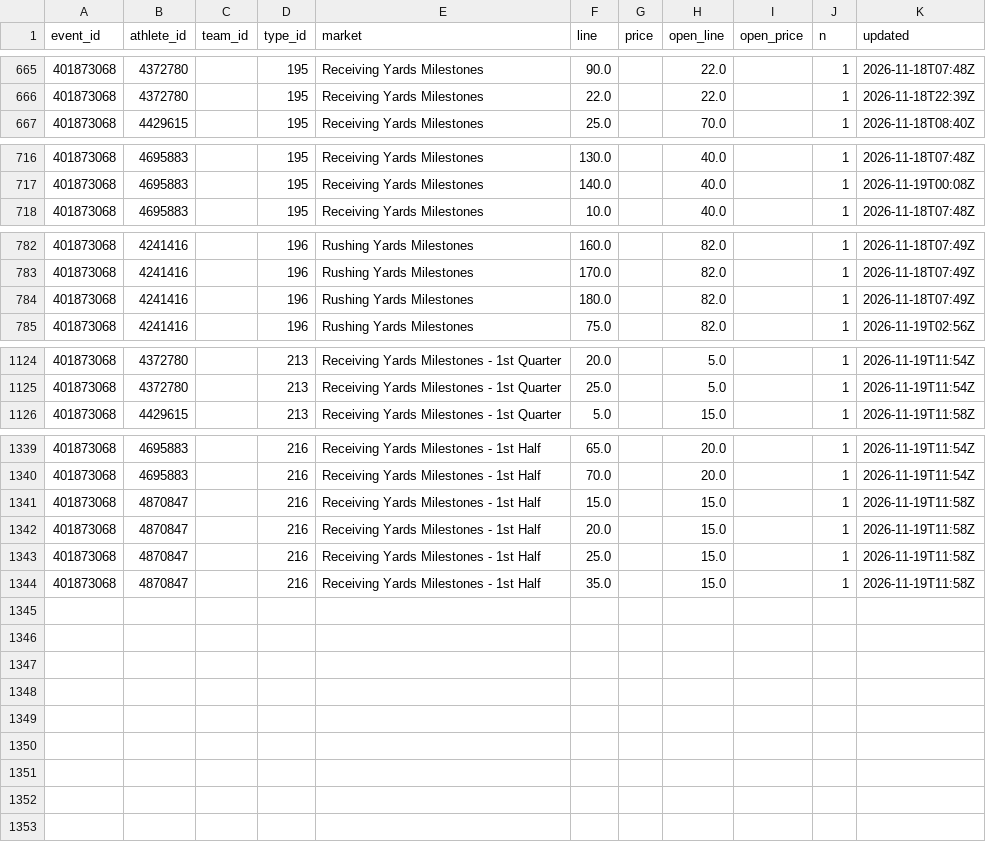
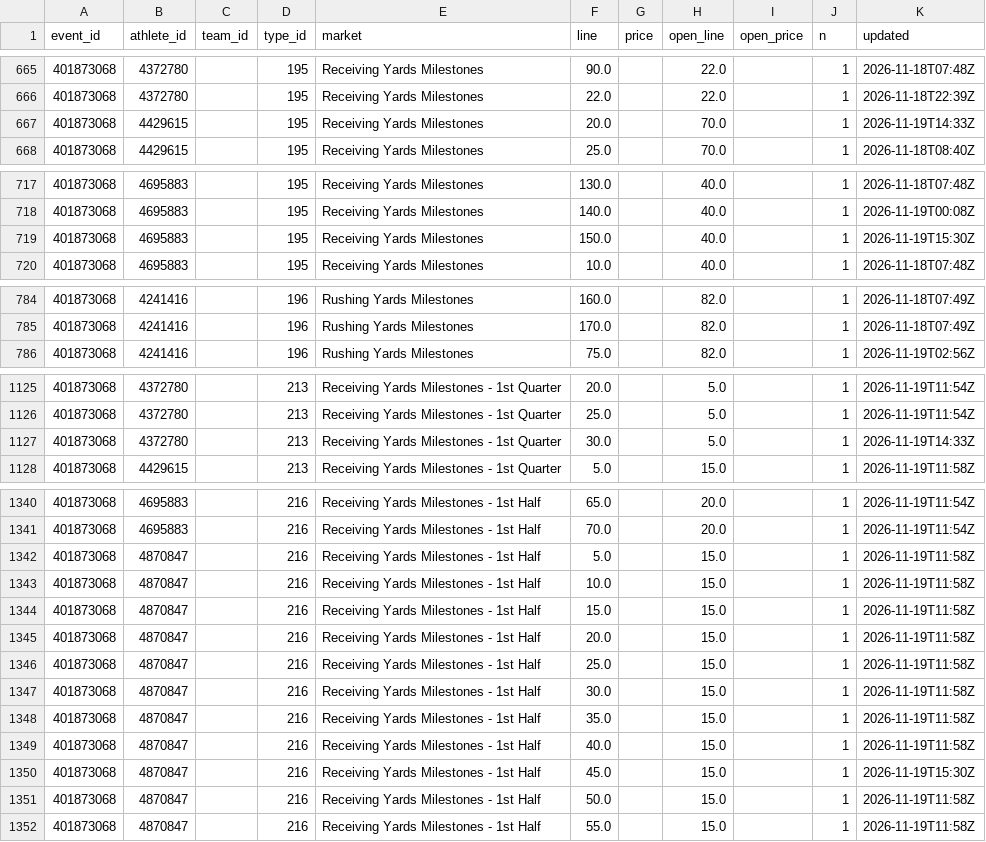
Before and after one commit to Seed808/theesness-data, a CSV file: data/espn/nfl/props/401873068/latest.csv, drawn as a sheet; only a part is shown, gaps mark what is left out; the diff covers the shown part only.

Commit message:
data: 2026-11-19T12:53Z

```diff
--- a/data/espn/nfl/props/401873068/latest.csv
+++ b/data/espn/nfl/props/401873068/latest.csv
@@ -666,2 +666,3 @@ event_id,athlete_id,team_id,type_id,market,line,price,open_line,open_price,n,upd
 401873068,4372780,,195,Receiving Yards Milestones,22.0,,22.0,,1,2026-11-18T22:39Z
+401873068,4429615,,195,Receiving Yards Milestones,20.0,,70.0,,1,2026-11-19T14:33Z
 401873068,4429615,,195,Receiving Yards Milestones,25.0,,70.0,,1,2026-11-18T08:40Z
@@ -717,2 +718,3 @@ event_id,athlete_id,team_id,type_id,market,line,price,open_line,open_price,n,upd
 401873068,4695883,,195,Receiving Yards Milestones,140.0,,40.0,,1,2026-11-19T00:08Z
+401873068,4695883,,195,Receiving Yards Milestones,150.0,,40.0,,1,2026-11-19T15:30Z
 401873068,4695883,,195,Receiving Yards Milestones,10.0,,40.0,,1,2026-11-18T07:48Z
@@ -783,3 +785,2 @@ event_id,athlete_id,team_id,type_id,market,line,price,open_line,open_price,n,upd
 401873068,4241416,,196,Rushing Yards Milestones,170.0,,82.0,,1,2026-11-18T07:49Z
-401873068,4241416,,196,Rushing Yards Milestones,180.0,,82.0,,1,2026-11-18T07:49Z
 401873068,4241416,,196,Rushing Yards Milestones,75.0,,82.0,,1,2026-11-19T02:56Z
@@ -1125,2 +1126,3 @@ event_id,athlete_id,team_id,type_id,market,line,price,open_line,open_price,n,upd
 401873068,4372780,,213,Receiving Yards Milestones - 1st Quarter,25.0,,5.0,,1,2026-11-19T11:54Z
+401873068,4372780,,213,Receiving Yards Milestones - 1st Quarter,30.0,,5.0,,1,2026-11-19T14:33Z
 401873068,4429615,,213,Receiving Yards Milestones - 1st Quarter,5.0,,15.0,,1,2026-11-19T11:58Z
@@ -1340,2 +1341,4 @@ event_id,athlete_id,team_id,type_id,market,line,price,open_line,open_price,n,upd
 401873068,4695883,,216,Receiving Yards Milestones - 1st Half,70.0,,20.0,,1,2026-11-19T11:54Z
+401873068,4870847,,216,Receiving Yards Milestones - 1st Half,5.0,,15.0,,1,2026-11-19T11:58Z
+401873068,4870847,,216,Receiving Yards Milestones - 1st Half,10.0,,15.0,,1,2026-11-19T11:58Z
 401873068,4870847,,216,Receiving Yards Milestones - 1st Half,15.0,,15.0,,1,2026-11-19T11:58Z
@@ -1343,2 +1346,7 @@ event_id,athlete_id,team_id,type_id,market,line,price,open_line,open_price,n,upd
 401873068,4870847,,216,Receiving Yards Milestones - 1st Half,25.0,,15.0,,1,2026-11-19T11:58Z
+401873068,4870847,,216,Receiving Yards Milestones - 1st Half,30.0,,15.0,,1,2026-11-19T11:58Z
 401873068,4870847,,216,Receiving Yards Milestones - 1st Half,35.0,,15.0,,1,2026-11-19T11:58Z
+401873068,4870847,,216,Receiving Yards Milestones - 1st Half,40.0,,15.0,,1,2026-11-19T11:58Z
+401873068,4870847,,216,Receiving Yards Milestones - 1st Half,45.0,,15.0,,1,2026-11-19T15:30Z
+401873068,4870847,,216,Receiving Yards Milestones - 1st Half,50.0,,15.0,,1,2026-11-19T11:58Z
+401873068,4870847,,216,Receiving Yards Milestones - 1st Half,55.0,,15.0,,1,2026-11-19T11:58Z
```
Also changed, not shown: 1 removed row and 11 edited cells elsewhere in this file, data/espn/nba/props/401910019/latest.csv, data/espn/nba/props/401910020/latest.csv, 56 other files.
